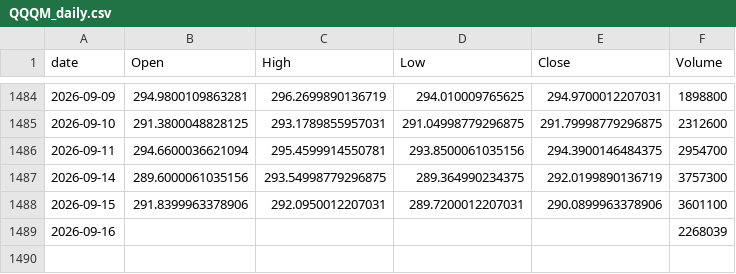
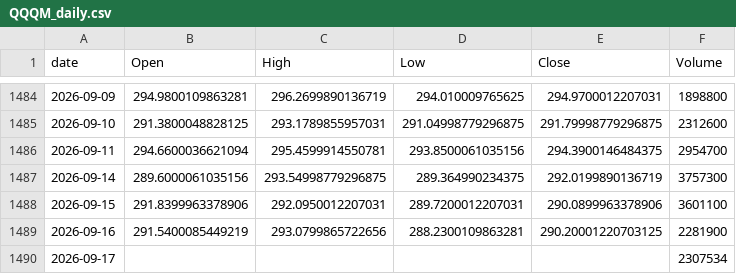
Before and after one commit to jeencare/sp500-strategy, a CSV file: data/QQQM_daily.csv, drawn as a sheet; only a part is shown, gaps mark what is left out.

```diff
--- a/data/QQQM_daily.csv
+++ b/data/QQQM_daily.csv
@@ -1488,2 +1488,3 @@
 2026-09-15,291.8399963378906,292.0950012207031,289.7200012207031,290.0899963378906,3601100
-2026-09-16,,,,,2268039
+2026-09-16,291.5400085449219,293.0799865722656,288.2300109863281,290.20001220703125,2281900
+2026-09-17,,,,,2307534
```
Also changed, not shown: data/GSPC_daily.csv, data/NDX_daily.csv, 10 other files.
